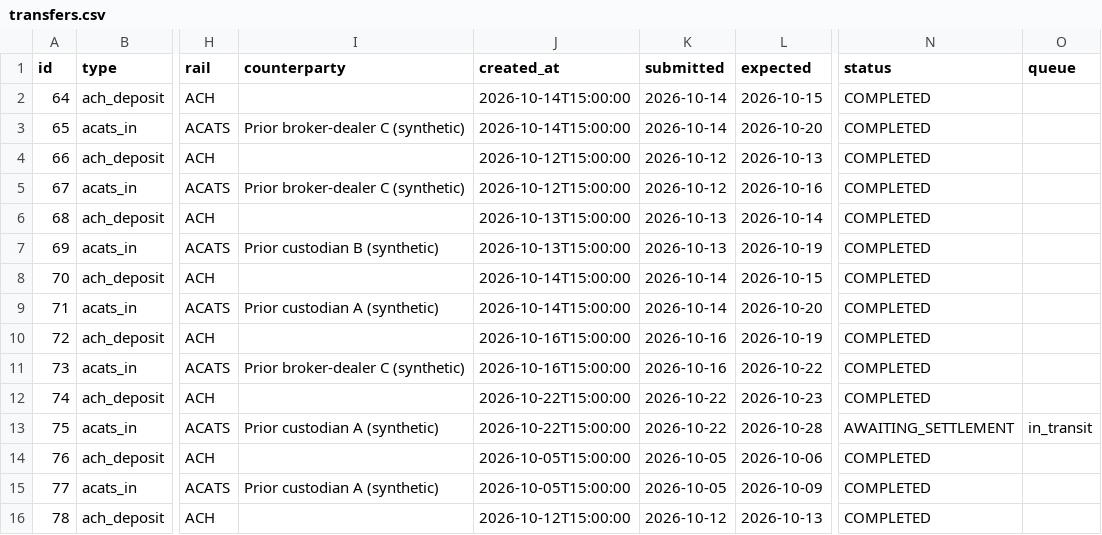
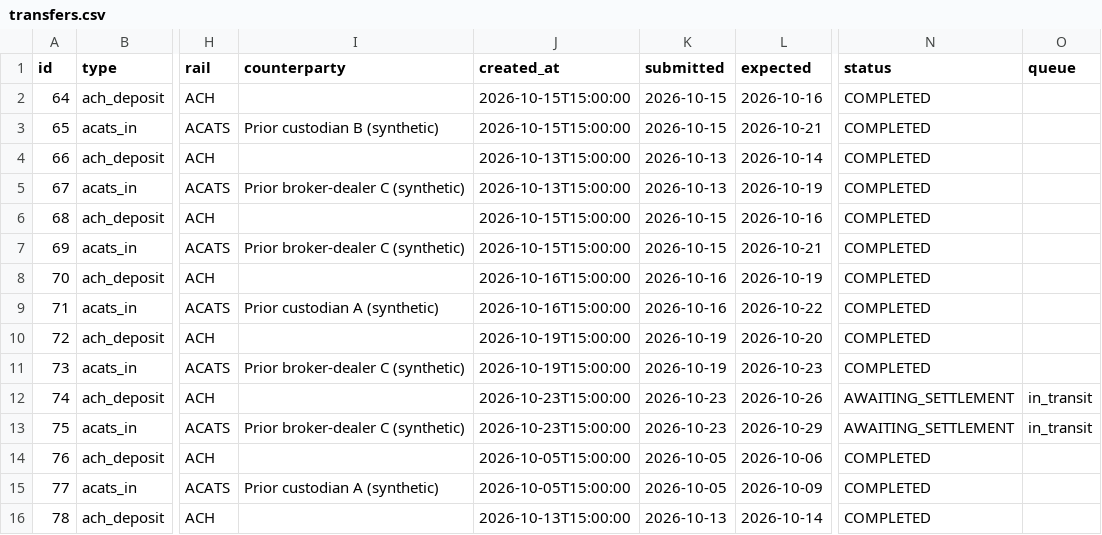
Before and after one commit to shawngggg/AI-embedded-RIA-custody-operations-platform, a CSV file: synthetic/data/transfers.csv, drawn as a sheet; only a part is shown, gaps mark what is left out; the diff covers the shown part only; the diff names each change by its address in the sheet, - before the commit and + after, or states it on an @@ line.

```diff
--- a/synthetic/data/transfers.csv
+++ b/synthetic/data/transfers.csv
-J2:J3 (created_at): 2026-10-14T15:00:00
+J2:J3 (created_at): 2026-10-15T15:00:00
-K2:K3 (submitted): 2026-10-14
+K2:K3 (submitted): 2026-10-15
-L2 (expected): 2026-10-15
+L2 (expected): 2026-10-16
-I3 (counterparty): Prior broker-dealer C (synthetic)
+I3 (counterparty): Prior custodian B (synthetic)
-L3 (expected): 2026-10-20
+L3 (expected): 2026-10-21
-J4:J5 (created_at): 2026-10-12T15:00:00
+J4:J5 (created_at): 2026-10-13T15:00:00
-K4:K5 (submitted): 2026-10-12
+K4:K5 (submitted): 2026-10-13
-L4 (expected): 2026-10-13
+L4 (expected): 2026-10-14
-L5 (expected): 2026-10-16
+L5 (expected): 2026-10-19
-J6:J7 (created_at): 2026-10-13T15:00:00
+J6:J7 (created_at): 2026-10-15T15:00:00
-K6:K7 (submitted): 2026-10-13
+K6:K7 (submitted): 2026-10-15
-L6 (expected): 2026-10-14
+L6 (expected): 2026-10-16
-I7 (counterparty): Prior custodian B (synthetic)
+I7 (counterparty): Prior broker-dealer C (synthetic)
-L7 (expected): 2026-10-19
+L7 (expected): 2026-10-21
-J8:J9 (created_at): 2026-10-14T15:00:00
+J8:J9 (created_at): 2026-10-16T15:00:00
-K8:K9 (submitted): 2026-10-14
+K8:K9 (submitted): 2026-10-16
-L8 (expected): 2026-10-15
+L8 (expected): 2026-10-19
-L9 (expected): 2026-10-20
+L9 (expected): 2026-10-22
-J10:J11 (created_at): 2026-10-16T15:00:00
+J10:J11 (created_at): 2026-10-19T15:00:00
-K10:K11 (submitted): 2026-10-16
+K10:K11 (submitted): 2026-10-19
-L10 (expected): 2026-10-19
+L10 (expected): 2026-10-20
-L11 (expected): 2026-10-22
+L11 (expected): 2026-10-23
-J12:J13 (created_at): 2026-10-22T15:00:00
+J12:J13 (created_at): 2026-10-23T15:00:00
-K12:K13 (submitted): 2026-10-22
+K12:K13 (submitted): 2026-10-23
-L12 (expected): 2026-10-23
+L12 (expected): 2026-10-26
-N12 (status): COMPLETED
+N12 (status): AWAITING_SETTLEMENT
-O12 (queue): (empty)
+O12 (queue): in_transit
-I13 (counterparty): Prior custodian A (synthetic)
+I13 (counterparty): Prior broker-dealer C (synthetic)
-L13 (expected): 2026-10-28
+L13 (expected): 2026-10-29
-J16 (created_at): 2026-10-12T15:00:00
+J16 (created_at): 2026-10-13T15:00:00
-K16 (submitted): 2026-10-12
+K16 (submitted): 2026-10-13
-L16 (expected): 2026-10-13
+L16 (expected): 2026-10-14
```
Also changed, not shown: 50 edited cells elsewhere in this file, synthetic/data/balances.csv, synthetic/data/cases.csv, 40 other files.
